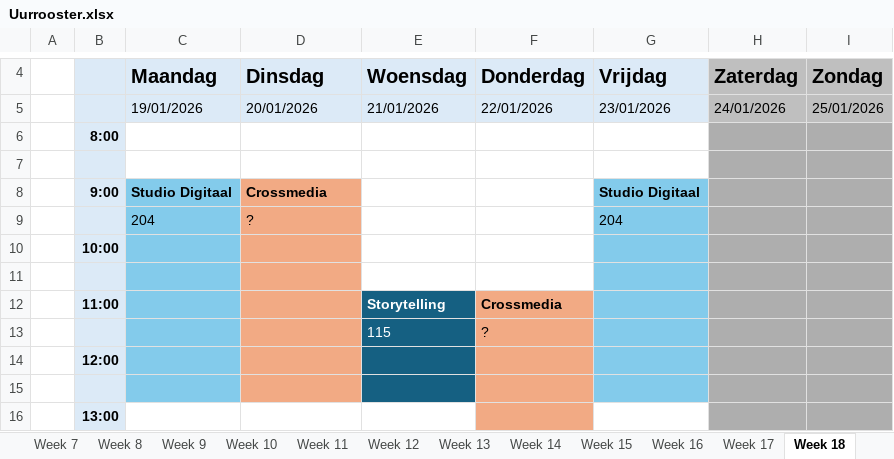
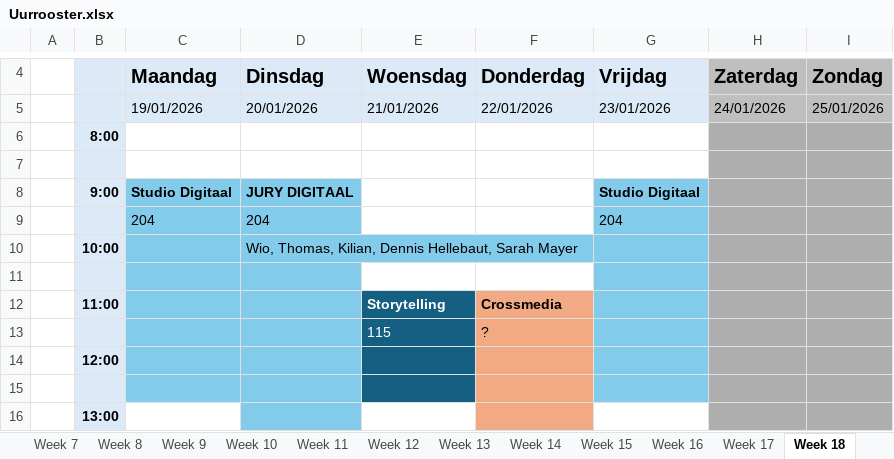
Before and after one commit to ninjahisser/LUCA-3, an Excel workbook: Uurrooster.xlsx, sheet Week 18, drawn as a sheet; only a part is shown, gaps mark what is left out; values as stored, in another font and other column widths than the file's, no borders; conditional formats not drawn; the diff covers the shown part only; the diff names each change by its address in the sheet, - before the commit and + after, or states it on an @@ line.

```diff
--- a/Uurrooster.xlsx (sheet Week 18)
+++ b/Uurrooster.xlsx (sheet Week 18)
-D8: Crossmedia
+D8: JURY DIGITAAL
-D8:D15 fill: #F2AA84
+D8:D15 fill: #83CBEB
-D9: ?
+D9: 204
-D10: (empty)
+D10: Wio, Thomas, Kilian, Dennis Hellebaut, Sarah Mayer
-D16 fill: none
+D16 fill: #83CBEB
```
Also changed, not shown: 1 added row, 3 edited cells and cell formats elsewhere in this sheet, sheet Week 17, sheet Week 16.
